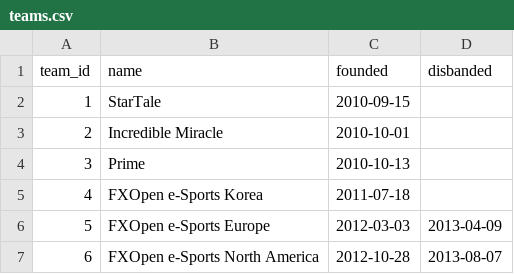
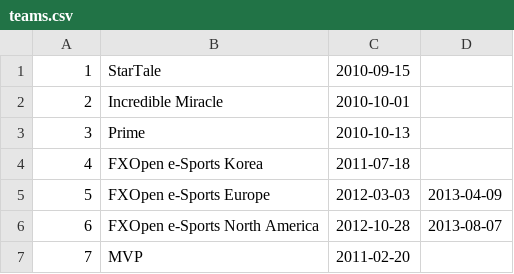
Before and after one commit to jonathan-lemos/datamodeling, a CSV file: teams.csv, drawn as a sheet; only a part is shown; the shorter side is filled out with more unchanged rows.

```diff
--- a/teams.csv
+++ b/teams.csv
@@ -1,2 +1 @@
-team_id,name,founded,disbanded
 1,"StarTale","2010-09-15",
```
Also changed, not shown: earnings.csv, members.csv, 5 other files.
